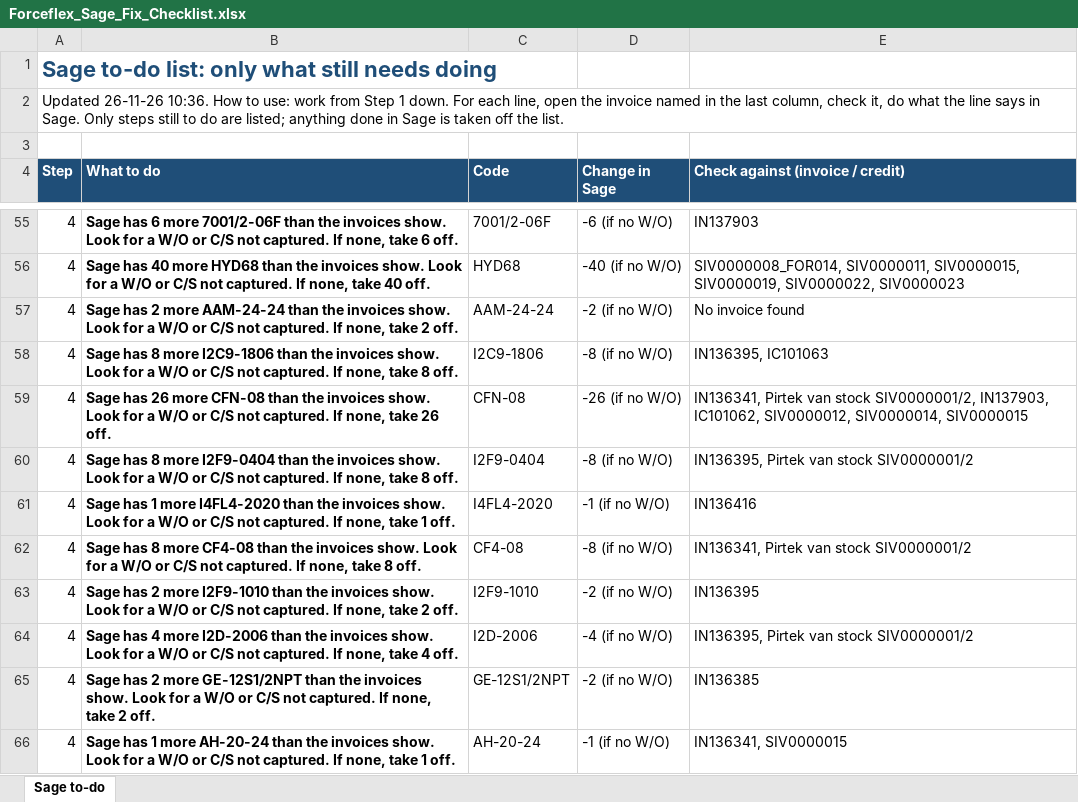
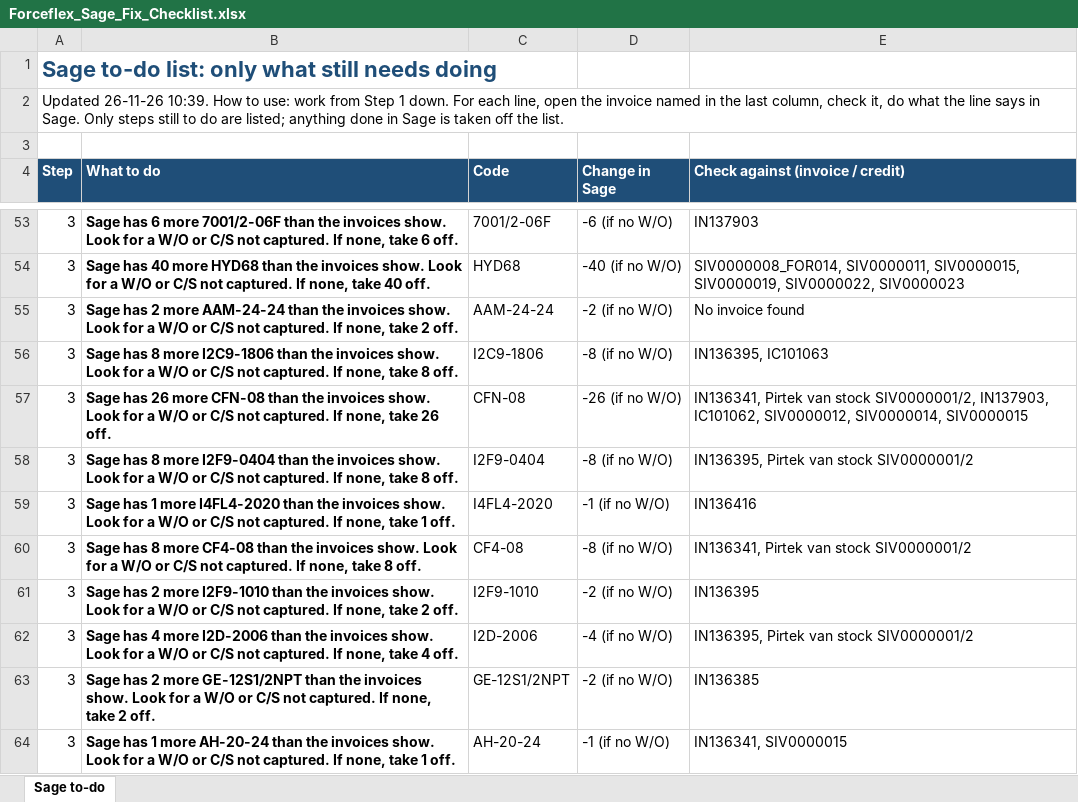
Before and after one commit to MichaelB1300/Forceflex-stock-live, an Excel workbook: Forceflex_Sage_Fix_Checklist.xlsx, sheet Sage to-do, drawn as a sheet; only a part is shown, gaps mark what is left out; values as stored, in another font and other column widths than the file's, no borders; addresses are those after the commit; the diff covers the shown part only; the diff names each change by its address in the sheet, - before the commit and + after, or states it on an @@ line.

```diff
--- a/Forceflex_Sage_Fix_Checklist.xlsx (sheet Sage to-do)
+++ b/Forceflex_Sage_Fix_Checklist.xlsx (sheet Sage to-do)
-A2 (Step): Updated 26-11-26 10:36. How to…
+A2 (Step): Updated 26-11-26 10:39. How to…
-A53:A64 (Step): 4
+A53:A64 (Step): 3
```
Also changed, not shown: 2 removed rows and 70 edited cells elsewhere in this sheet, Forceflex_Discrepancies.xlsx, Forceflex_Discrepancies_List.xlsx, 6 other files.
